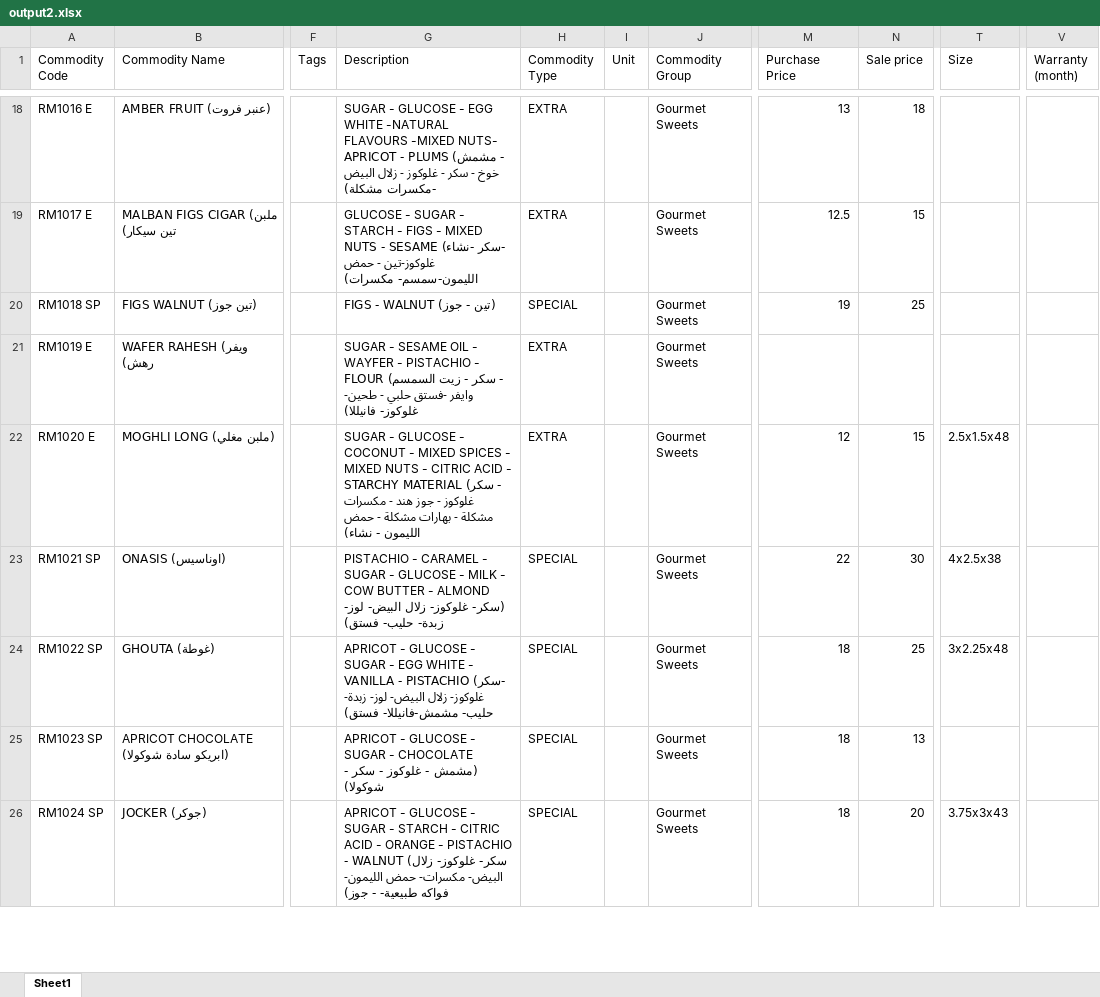
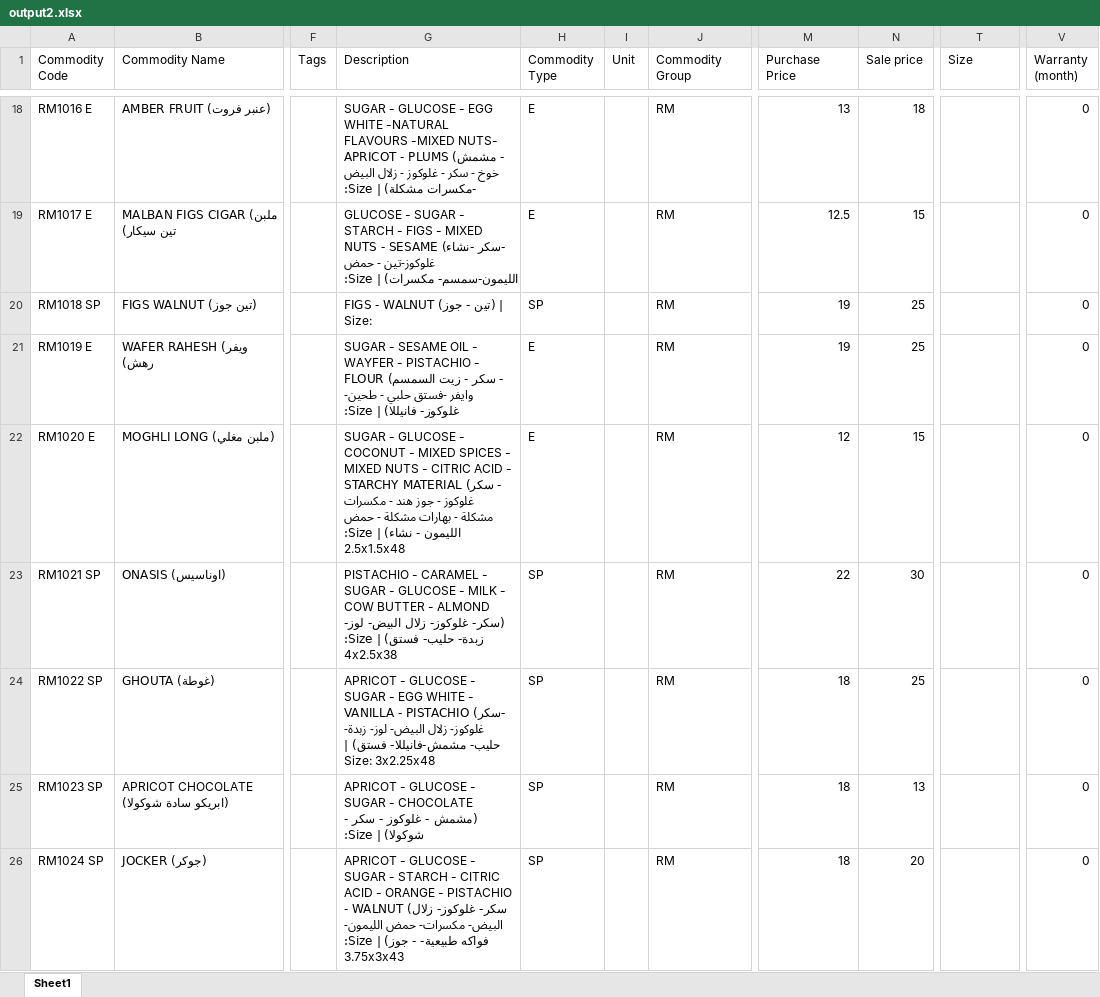
Before and after one commit to ahadalichowdhury/node_script_erp, an Excel workbook: output2.xlsx, sheet Sheet1, drawn as a sheet; only a part is shown, gaps mark what is left out; values as stored, in another font and other column widths than the file's, no borders; the diff covers the shown part only; the diff names each change by its address in the sheet, - before the commit and + after, or states it on an @@ line.

```diff
--- a/output2.xlsx (sheet Sheet1)
+++ b/output2.xlsx (sheet Sheet1)
-G18 (Description): …-مكسرات مشكلة)
+G18 (Description): …-مكسرات مشكلة) | Size:
-H18:H19 (Commodity Type): EXTRA
+H18:H19 (Commodity Type): E
-J18:J26 (Commodity Group): Gourmet Sweets
+J18:J26 (Commodity Group): RM
-V18:V26 (Warranty (month)): (empty)
+V18:V26 (Warranty (month)): 0
-G19 (Description): …الليمون-سمسم- مكسرات)
+G19 (Description): …الليمون-سمسم- مكسرات) | Size:
-G20 (Description): FIGS - WALNUT (تين - جوز)
+G20 (Description): FIGS - WALNUT (تين - جوز) | Size:
-H20 (Commodity Type): SPECIAL
+H20 (Commodity Type): SP
-G21 (Description): …غلوكوز- فانيللا)
+G21 (Description): …غلوكوز- فانيللا) | Size:
-H21:H22 (Commodity Type): EXTRA
+H21:H22 (Commodity Type): E
-M21 (Purchase Price): (empty)
+M21 (Purchase Price): 19
-N21 (Sale price): (empty)
+N21 (Sale price): 25
-G22 (Description): …- نشاء)
+G22 (Description): …- نشاء) | Size: 2.5x1.5x48
-T22 (Size): 2.5x1.5x48
+T22 (Size): (empty)
-G23 (Description): …حليب- فستق)
+G23 (Description): …حليب- فستق) | Size: 4x2.5x38
-H23:H26 (Commodity Type): SPECIAL
+H23:H26 (Commodity Type): SP
-T23 (Size): 4x2.5x38
+T23 (Size): (empty)
-G24 (Description): …مشمش-فانيللا- فستق)
+G24 (Description): …مشمش-فانيللا- فستق) | Size: 3x2.25x48
-T24 (Size): 3x2.25x48
+T24 (Size): (empty)
-G25 (Description): …- شوكولا)
+G25 (Description): …- شوكولا) | Size:
-G26 (Description): …- جوز)
+G26 (Description): …- جوز) | Size: 3.75x3x43
-T26 (Size): 3.75x3x43
+T26 (Size): (empty)
```
Also changed, not shown: 10 added rows, 10 removed rows and 1057 edited cells elsewhere in this sheet, 3 other files.
